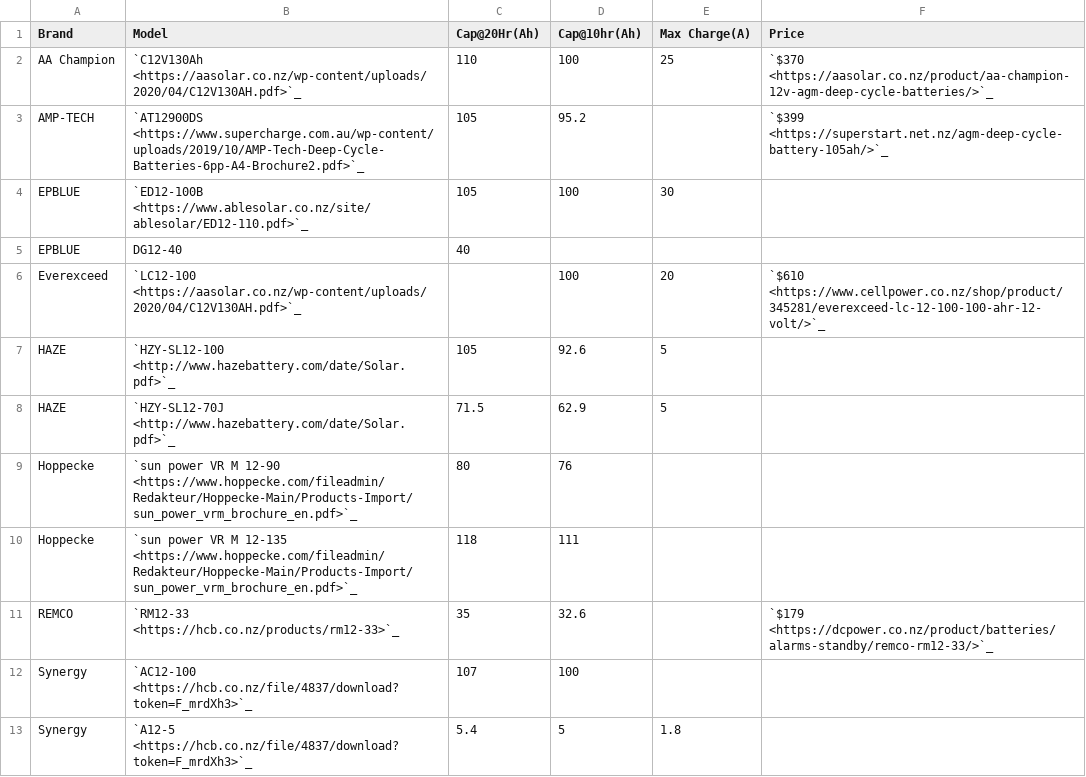
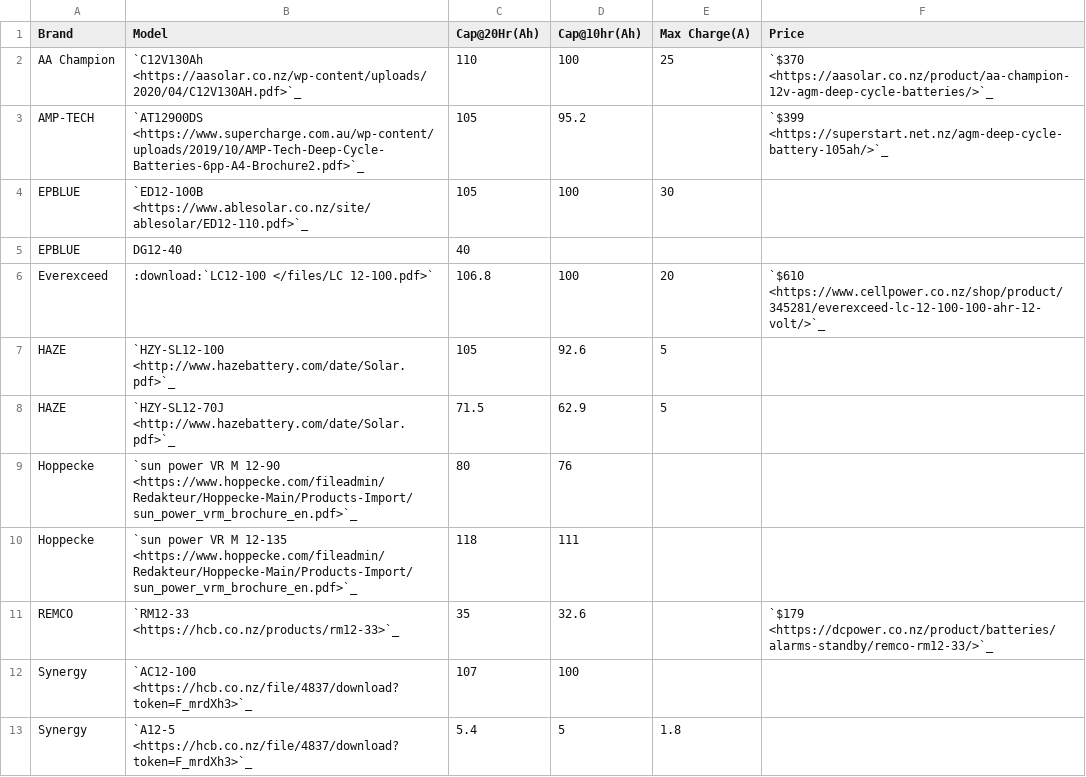
Before and after one commit to conehead23/manual, a CSV file: docs/source/files/batteries.csv, drawn as a sheet.

```diff
--- a/docs/source/files/batteries.csv
+++ b/docs/source/files/batteries.csv
@@ -5,3 +5,3 @@ EPBLUE,`ED12-100B <https://www.ablesolar.co.nz/site/ablesolar/ED12-110.pdf>`_,10
 EPBLUE,DG12-40,40,,,
-Everexceed,`LC12-100 <https://aasolar.co.nz/wp-content/uploads/2020/04/C12V130AH.pdf>`_,,100,20,`$610 <https://www.cellpower.co.nz/shop/product/345281/everexceed-lc-12-100-100-ahr-12-volt/>`_
+Everexceed, :download:`LC12-100 </files/LC 12-100.pdf>`,106.8,100,20,`$610 <https://www.cellpower.co.nz/shop/product/345281/everexceed-lc-12-100-100-ahr-12-volt/>`_
 HAZE,`HZY-SL12-100 <http://www.hazebattery.com/date/Solar.pdf>`_,105,92.6,5,
```
Also changed, not shown: 3 other files.
